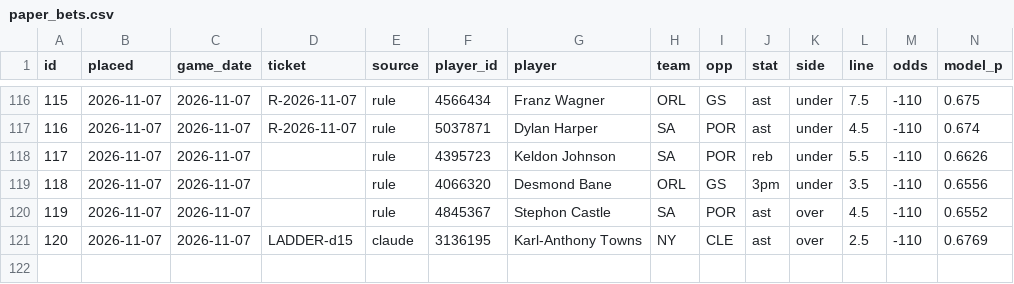
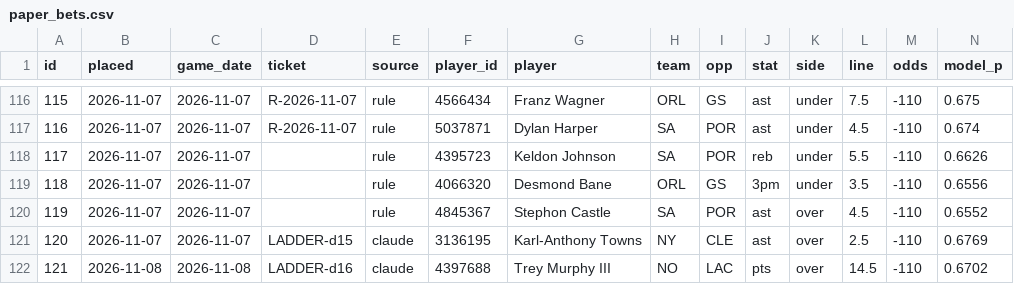
Before and after one commit to Sleepyad/nba-edge, a CSV file: data/paper_bets.csv, drawn as a sheet; only a part is shown, gaps mark what is left out; rows hold the shown columns only; the diff names each change by its address in the sheet, - before the commit and + after, or states it on an @@ line.

```diff
--- a/data/paper_bets.csv
+++ b/data/paper_bets.csv
+row 122: 121 | 2026-11-08 | 2026-11-08 | LADDER-d16 | claude | 4397688 | Trey Murphy III | NO | LAC | pts | over | 14.5 | -110 | 0.6702
```
Also changed, not shown: 2 other files.
